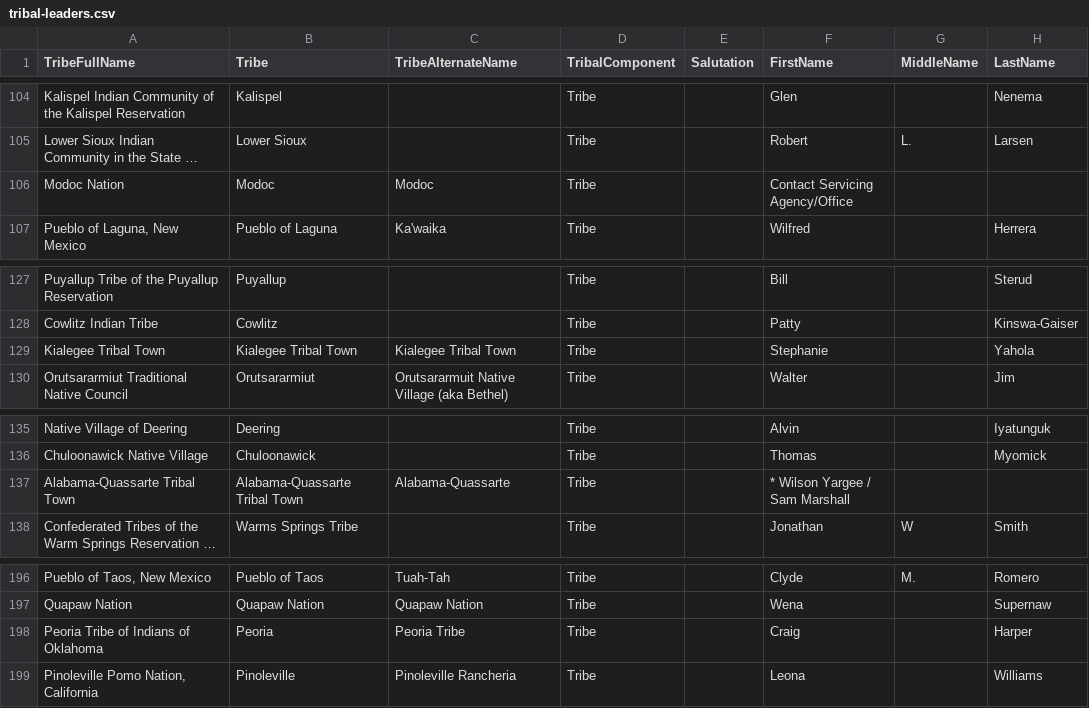
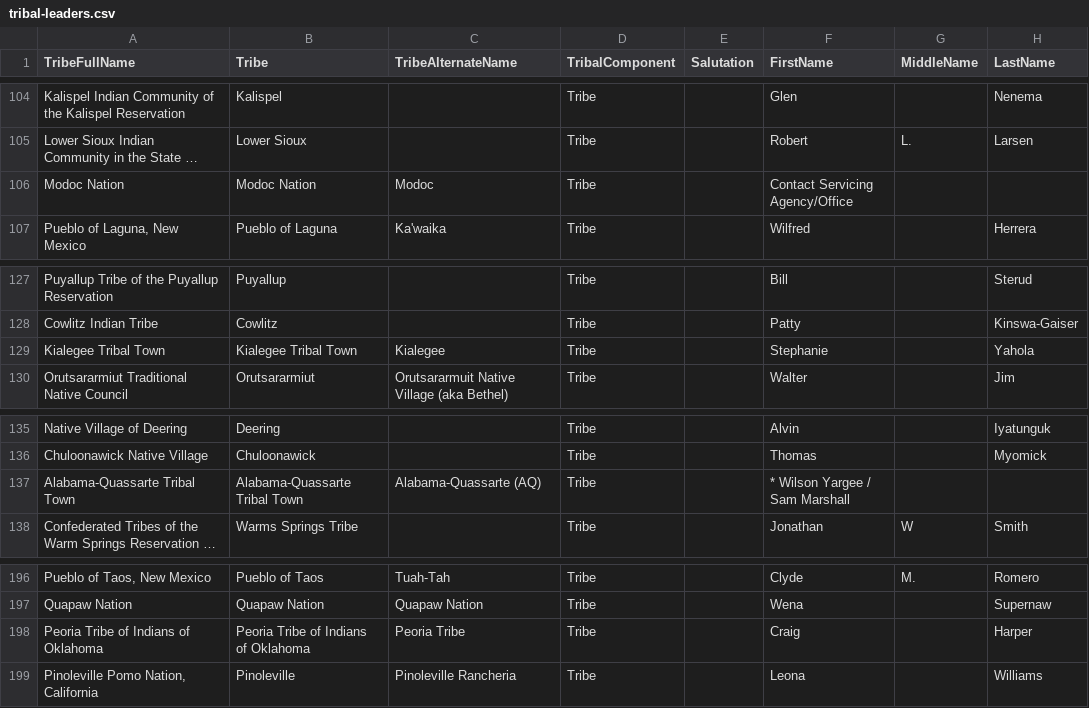
Before and after one commit to cisagov/flat-tribal-leaders, a CSV file: tribal-leaders.csv, drawn as a sheet; only a part is shown, gaps mark what is left out; long unchanged cells end in …; the diff covers the shown part only; the diff names each change by its address in the sheet, - before the commit and + after, or states it on an @@ line.

Commit message:
Flat: latest data (2023-10-13T06:11:35.921Z) {   "date": "2023-10-13T06:11:35.921Z",   "files": [     {       "name": "tribal-leaders.csv",       "deltaBytes": 161,       "source": "https://www.bia.gov/tribal-leaders-csv"     }   ] }

```diff
--- a/tribal-leaders.csv
+++ b/tribal-leaders.csv
-B106 (Tribe): Modoc
+B106 (Tribe): Modoc Nation
-C129 (TribeAlternateName): Kialegee Tribal Town
+C129 (TribeAlternateName): Kialegee
-C137 (TribeAlternateName): Alabama-Quassarte
+C137 (TribeAlternateName): Alabama-Quassarte (AQ)
-B198 (Tribe): Peoria
+B198 (Tribe): Peoria Tribe of Indians of Oklahoma
```
Also changed, not shown: 11 edited cells elsewhere in this file.
